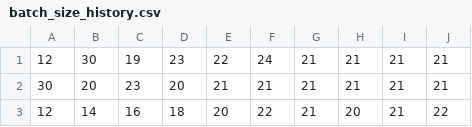
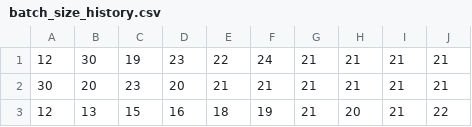
Before and after one commit to borissedlak/analysis, a CSV file: DATE/batch_size_history.csv, drawn as a sheet; only a part is shown; the diff names each change by its address in the sheet, - before the commit and + after, or states it on an @@ line.

```diff
--- a/DATE/batch_size_history.csv
+++ b/DATE/batch_size_history.csv
-B3: 14
+B3: 13
-C3: 16
+C3: 15
-D3: 18
+D3: 16
-E3: 20
+E3: 18
-F3: 22
+F3: 19
```
Also changed, not shown: DATE/refined.csv, 6 other files.
